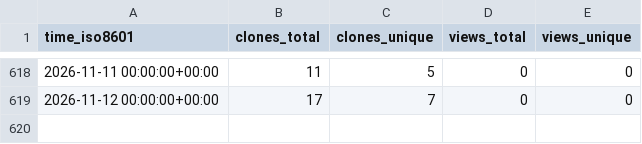
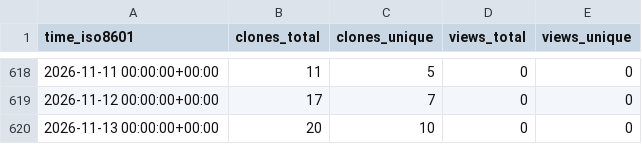
Before and after one commit to demichie/elicipy2, a CSV file: demichie/elicipy2/ghrs-data/views_clones_aggregate.csv, drawn as a sheet; only a part is shown, gaps mark what is left out.

```diff
--- a/demichie/elicipy2/ghrs-data/views_clones_aggregate.csv
+++ b/demichie/elicipy2/ghrs-data/views_clones_aggregate.csv
@@ -619 +619,2 @@ time_iso8601,clones_total,clones_unique,views_total,views_unique
 2026-11-12 00:00:00+00:00,17,7,0,0
+2026-11-13 00:00:00+00:00,20,10,0,0
```
Also changed, not shown: 1 other file.
